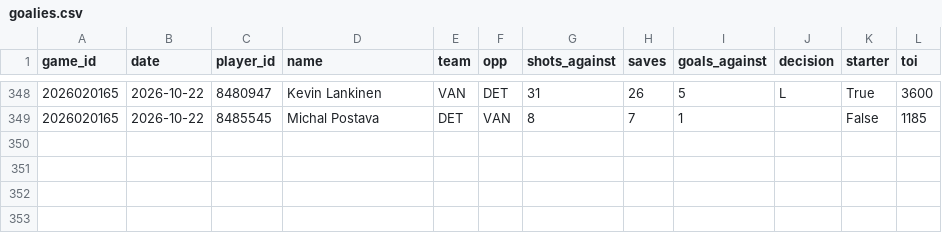
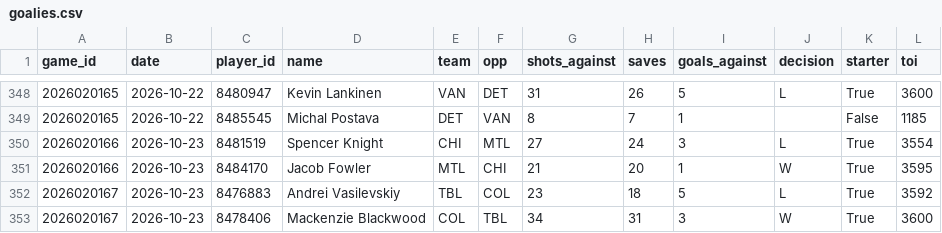
Before and after one commit to juhaopesonen/NHL-stats, a CSV file: data/2026-27/goalies.csv, drawn as a sheet; only a part is shown, gaps mark what is left out.

```diff
--- a/data/2026-27/goalies.csv
+++ b/data/2026-27/goalies.csv
@@ -349 +349,5 @@ game_id,date,player_id,name,team,opp,shots_against,saves,goals_against,decision,
 2026020165,2026-10-22,8485545,Michal Postava,DET,VAN,8,7,1,,False,1185
+2026020166,2026-10-23,8481519,Spencer Knight,CHI,MTL,27,24,3,L,True,3554
+2026020166,2026-10-23,8484170,Jacob Fowler,MTL,CHI,21,20,1,W,True,3595
+2026020167,2026-10-23,8476883,Andrei Vasilevskiy,TBL,COL,23,18,5,L,True,3592
+2026020167,2026-10-23,8478406,Mackenzie Blackwood,COL,TBL,34,31,3,W,True,3600
```
Also changed, not shown: data/2026-27/games.csv, data/2026-27/onice_5v5.csv, 8 other files.
